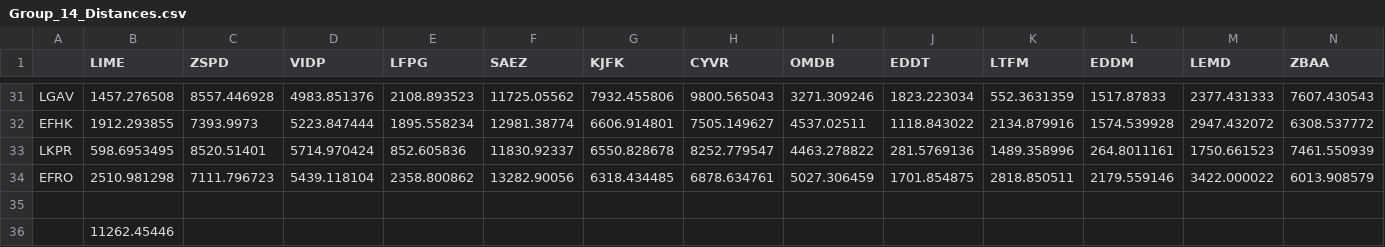
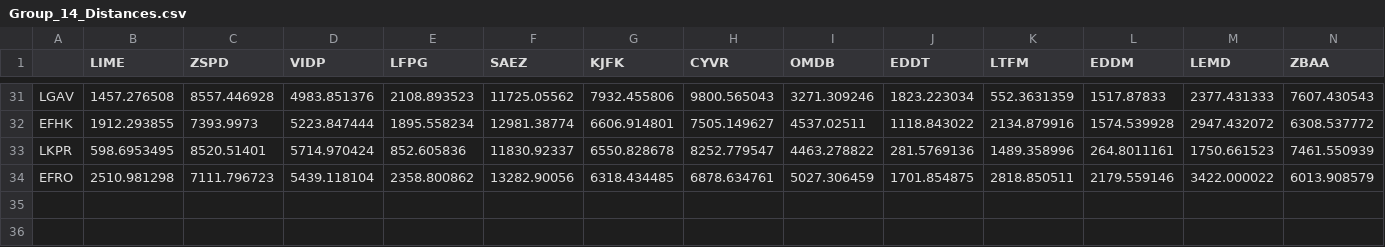
Before and after one commit to Michel6022/Airline-planning, a CSV file: Group_14_Distances.csv, drawn as a sheet; only a part is shown, gaps mark what is left out; rows hold the shown columns only; the diff names each change by its address in the sheet, - before the commit and + after, or states it on an @@ line.

Commit message:
Update Group_14_Distances.csv

```diff
--- a/Group_14_Distances.csv
+++ b/Group_14_Distances.csv
-row 35: (empty)
-row 36:  | 11262.45446
```
